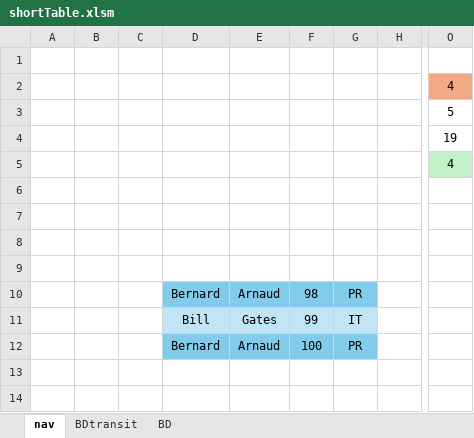
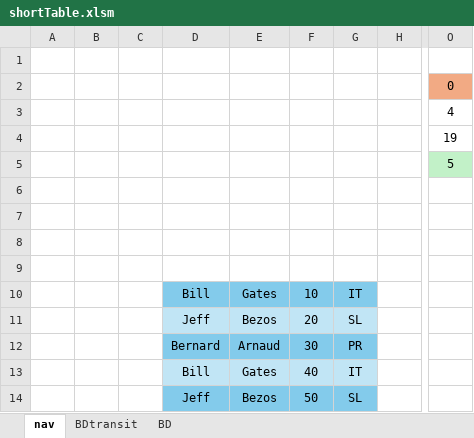
Before and after one commit to NicolasBordes/projets-vba, an Excel workbook: shortTable.xlsm, sheet nav, drawn as a sheet; only a part is shown, gaps mark what is left out; values as stored, in another font and other column widths than the file's, no borders; charts and pictures not drawn; removed rows and columns are numbered as before the commit, all else as after; rows hold the shown columns only; the diff names each change by its address in the sheet, - before the commit and + after, or states it on an @@ line.

Commit message:
refactor shortTableModule before integration into essai_light

```diff
--- a/shortTable.xlsm (sheet nav)
+++ b/shortTable.xlsm (sheet nav)
-O2: 4
+O2: 0
-O3: 5
+O3: 4
-O5: 4
+O5: 5
-row 10:  |  |  | Bernard | Arnaud | 98 | PR
-D10:G10 fill: #C1E5F5
+D10:G10 fill: #83CBEB
-F10: 99
+F10: 10
+row 11:  |  |  | Jeff | Bezos | 20 | SL
-F12: 100
+F12: 30
+row 13:  |  |  | Bill | Gates | 40 | IT
+row 14:  |  |  | Jeff | Bezos | 50 | SL
```
Also changed, not shown: charts or pictures.
